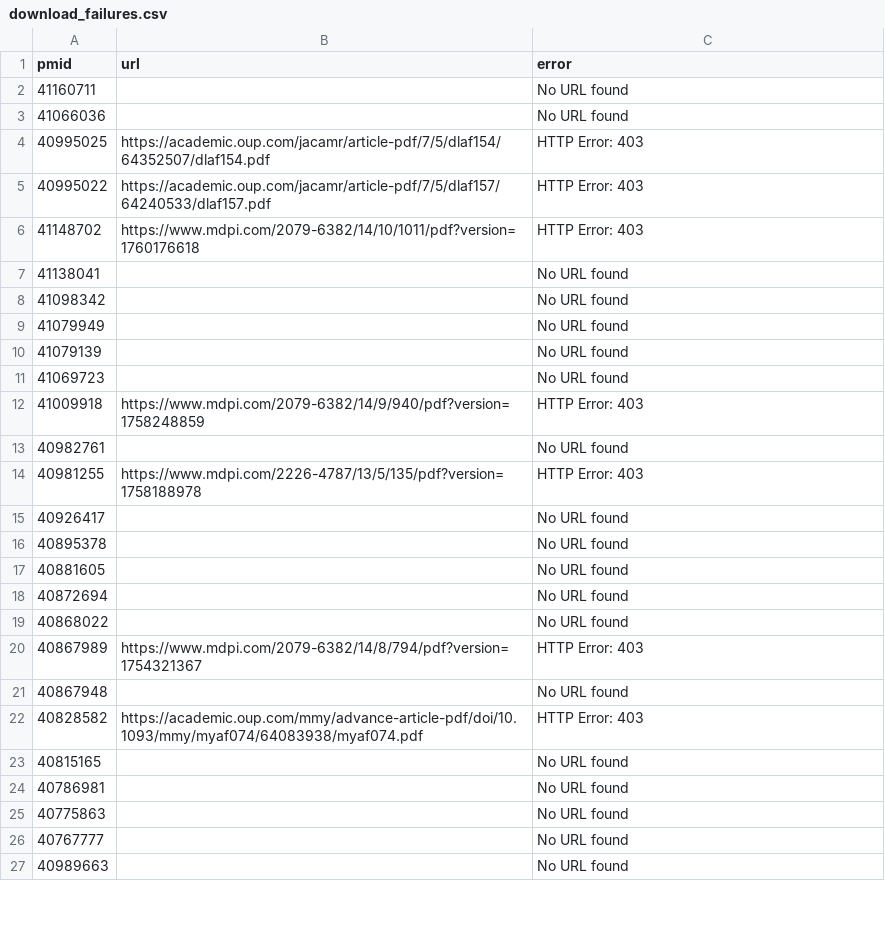
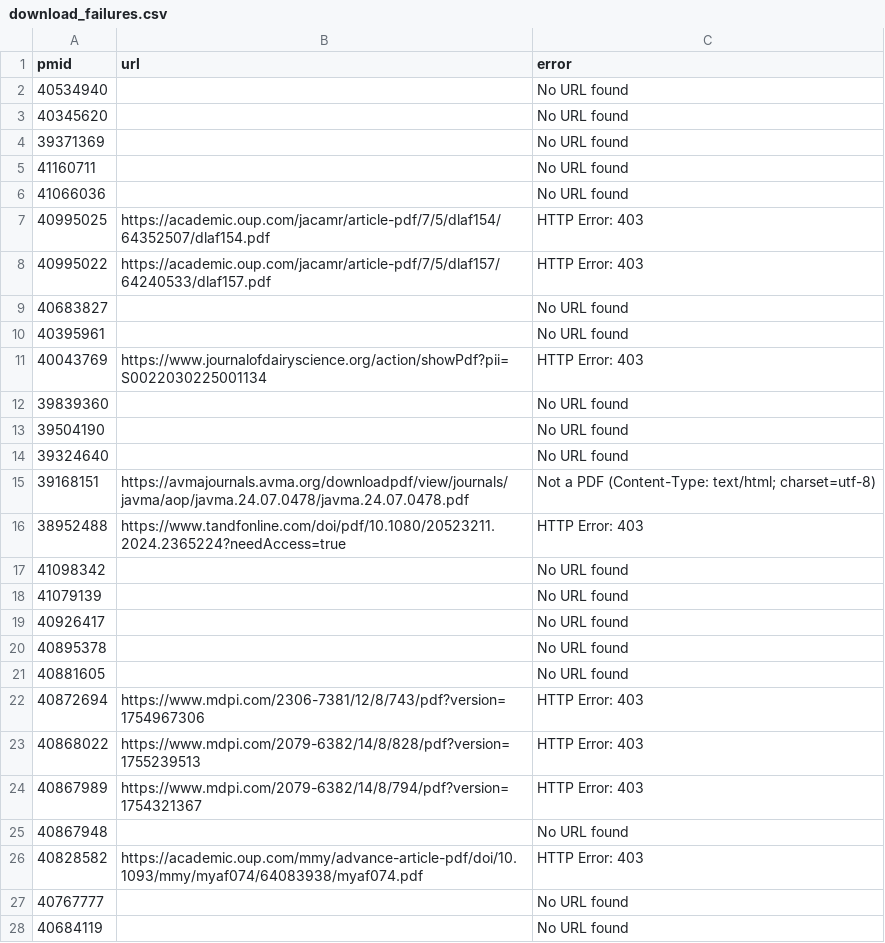
Before and after one commit to haslamdb/asp_ai_agent, a CSV file: asp_literature/pdfs/download_failures.csv, drawn as a sheet; only a part is shown; the diff covers the shown part only.

```diff
--- a/asp_literature/pdfs/download_failures.csv
+++ b/asp_literature/pdfs/download_failures.csv
@@ -1,2 +1,5 @@
 pmid,url,error
+40534940,,No URL found
+40345620,,No URL found
+39371369,,No URL found
 41160711,,No URL found
@@ -5,11 +8,12 @@ pmid,url,error
 40995022,https://academic.oup.com/jacamr/article-pdf/7/5/dlaf157/64240533/dlaf157.pdf,HTTP Error: 403
-41148702,https://www.mdpi.com/2079-6382/14/10/1011/pdf?version=1760176618,HTTP Error: 403
-41138041,,No URL found
+40683827,,No URL found
+40395961,,No URL found
+40043769,https://www.journalofdairyscience.org/action/showPdf?pii=S0022030225001134,HTTP Error: 403
+39839360,,No URL found
+39504190,,No URL found
+39324640,,No URL found
+39168151,https://avmajournals.avma.org/downloadpdf/view/journals/javma/aop/javma.24.07.0478/javma.24.07.0478.pdf,Not a PDF (Content-Type: text/html; charset=utf-8)
+38952488,https://www.tandfonline.com/doi/pdf/10.1080/20523211.2024.2365224?needAccess=true,HTTP Error: 403
 41098342,,No URL found
-41079949,,No URL found
 41079139,,No URL found
-41069723,,No URL found
-41009918,https://www.mdpi.com/2079-6382/14/9/940/pdf?version=1758248859,HTTP Error: 403
-40982761,,No URL found
-40981255,https://www.mdpi.com/2226-4787/13/5/135/pdf?version=1758188978,HTTP Error: 403
 40926417,,No URL found
@@ -17,4 +21,4 @@ pmid,url,error
 40881605,,No URL found
-40872694,,No URL found
-40868022,,No URL found
+40872694,https://www.mdpi.com/2306-7381/12/8/743/pdf?version=1754967306,HTTP Error: 403
+40868022,https://www.mdpi.com/2079-6382/14/8/828/pdf?version=1755239513,HTTP Error: 403
 40867989,https://www.mdpi.com/2079-6382/14/8/794/pdf?version=1754321367,HTTP Error: 403
@@ -22,6 +26,3 @@ pmid,url,error
 40828582,https://academic.oup.com/mmy/advance-article-pdf/doi/10.1093/mmy/myaf074/64083938/myaf074.pdf,HTTP Error: 403
-40815165,,No URL found
-40786981,,No URL found
-40775863,,No URL found
 40767777,,No URL found
-40989663,,No URL found
+40684119,,No URL found
```
Also changed, not shown: 56 added rows and 3 edited cells elsewhere in this file, 12 other files.
